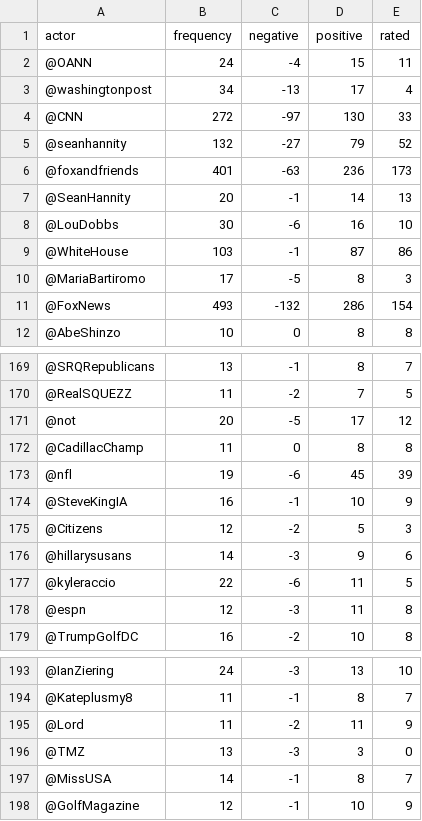
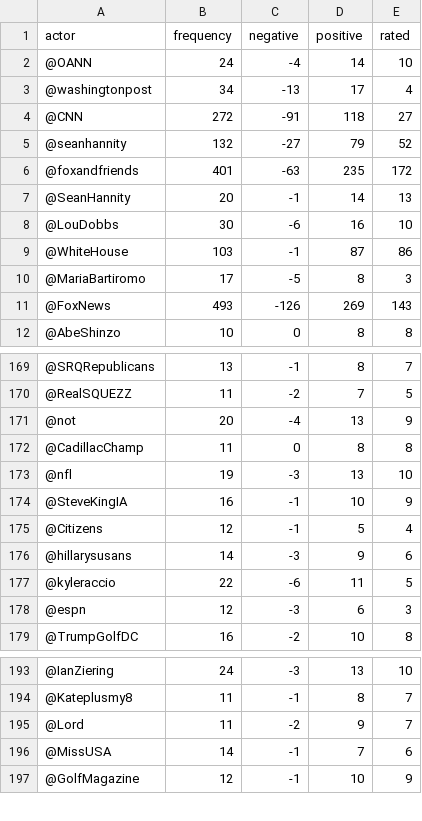
Before and after one commit to Sekban/coco2019_trump, a CSV file: trump_executable_outputs/trump_allies.csv, drawn as a sheet; only a part is shown, gaps mark what is left out; the diff covers the shown part only.

Commit message:
Regenerated allies and enemies

```diff
--- a/trump_executable_outputs/trump_allies.csv
+++ b/trump_executable_outputs/trump_allies.csv
@@ -1,7 +1,7 @@
 actor,frequency,negative,positive,rated
-@OANN,24,-4,15,11
+@OANN,24,-4,14,10
 @washingtonpost,34,-13,17,4
-@CNN,272,-97,130,33
+@CNN,272,-91,118,27
 @seanhannity,132,-27,79,52
-@foxandfriends,401,-63,236,173
+@foxandfriends,401,-63,235,172
 @SeanHannity,20,-1,14,13
@@ -10,3 +10,3 @@ actor,frequency,negative,positive,rated
 @MariaBartiromo,17,-5,8,3
-@FoxNews,493,-132,286,154
+@FoxNews,493,-126,269,143
 @AbeShinzo,10,0,8,8
@@ -170,10 +170,10 @@ actor,frequency,negative,positive,rated
 @RealSQUEZZ,11,-2,7,5
-@not,20,-5,17,12
+@not,20,-4,13,9
 @CadillacChamp,11,0,8,8
-@nfl,19,-6,45,39
+@nfl,19,-3,13,10
 @SteveKingIA,16,-1,10,9
-@Citizens,12,-2,5,3
+@Citizens,12,-1,5,4
 @hillarysusans,14,-3,9,6
 @kyleraccio,22,-6,11,5
-@espn,12,-3,11,8
+@espn,12,-3,6,3
 @TrumpGolfDC,16,-2,10,8
@@ -194,5 +194,4 @@ actor,frequency,negative,positive,rated
 @Kateplusmy8,11,-1,8,7
-@Lord,11,-2,11,9
-@TMZ,13,-3,3,0
-@MissUSA,14,-1,8,7
+@Lord,11,-2,9,7
+@MissUSA,14,-1,7,6
 @GolfMagazine,12,-1,10,9
```
Also changed, not shown: 72 edited cells elsewhere in this file, trump_executable_outputs/trump_enemies.csv.
